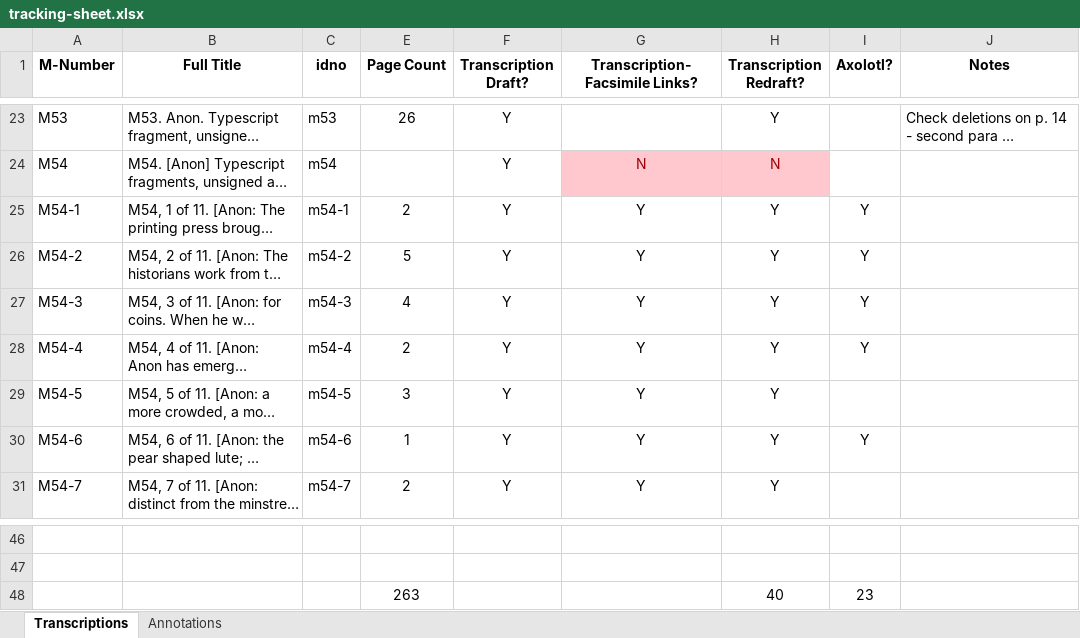
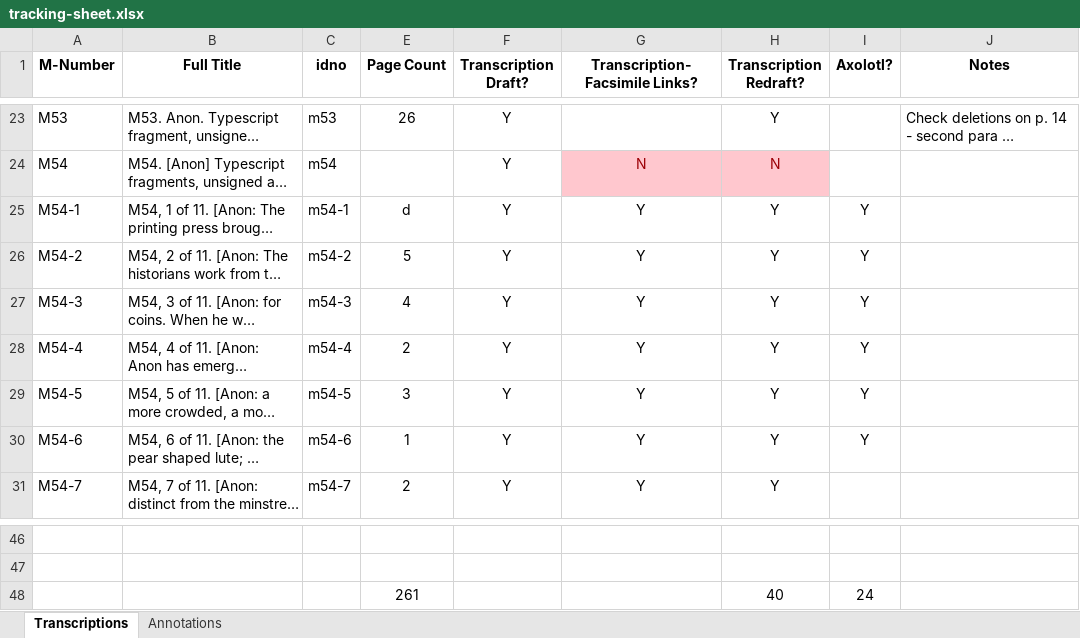
Before and after one commit to JoshuaAPhillips/digital-anon, an Excel workbook: tracking-sheet.xlsx, sheet Transcriptions, drawn as a sheet; only a part is shown, gaps mark what is left out; long unchanged cells end in …; values as stored, in another font and other column widths than the file's, no borders; conditional formats not drawn; removed rows and columns are numbered as before the commit, all else as after; the diff names each change by its address in the sheet, - before the commit and + after, or states it on an @@ line.

```diff
--- a/tracking-sheet.xlsx (sheet Transcriptions)
+++ b/tracking-sheet.xlsx (sheet Transcriptions)
-E25 (Page Count): 2
+E25 (Page Count): d
-I29 (Axolotl?): (empty)
+I29 (Axolotl?): Y
-row 48:  |  |  | 263 |  |  | 40 | 23
+row 48:  |  |  | 261 |  |  | 40 | 24
```
Also changed, not shown: 7 other files.
